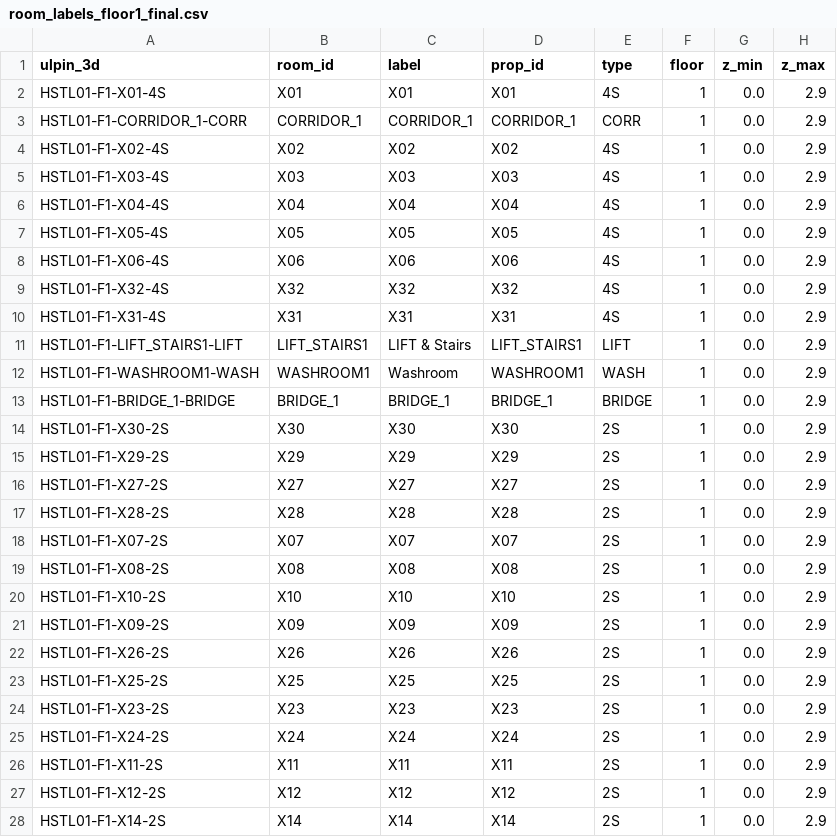
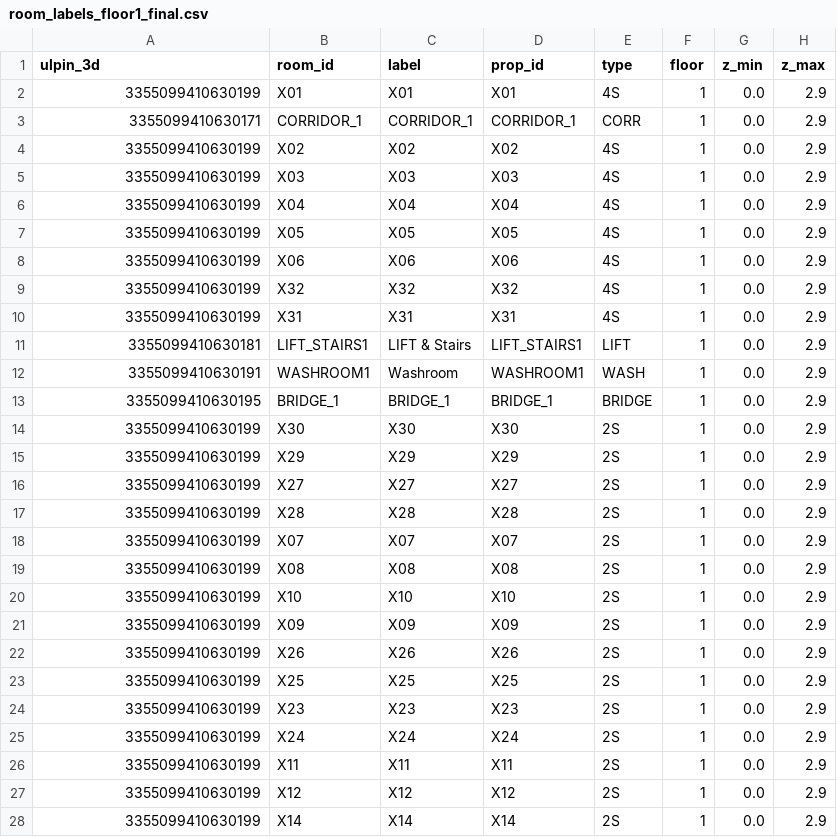
Before and after one commit to adiscripts03/3D_ULPIN_SIH, a CSV file: data/room_labels_floor1_final.csv, drawn as a sheet; only a part is shown; the diff covers the shown part only; the diff names each change by its address in the sheet, - before the commit and + after, or states it on an @@ line.

```diff
--- a/data/room_labels_floor1_final.csv
+++ b/data/room_labels_floor1_final.csv
-A2 (ulpin_3d): HSTL01-F1-X01-4S
+A2 (ulpin_3d): 3355099410630199
-A3 (ulpin_3d): HSTL01-F1-CORRIDOR_1-CORR
+A3 (ulpin_3d): 3355099410630171
-A4 (ulpin_3d): HSTL01-F1-X02-4S
+A4 (ulpin_3d): 3355099410630199
-A5 (ulpin_3d): HSTL01-F1-X03-4S
+A5 (ulpin_3d): 3355099410630199
-A6 (ulpin_3d): HSTL01-F1-X04-4S
+A6 (ulpin_3d): 3355099410630199
-A7 (ulpin_3d): HSTL01-F1-X05-4S
+A7 (ulpin_3d): 3355099410630199
-A8 (ulpin_3d): HSTL01-F1-X06-4S
+A8 (ulpin_3d): 3355099410630199
-A9 (ulpin_3d): HSTL01-F1-X32-4S
+A9 (ulpin_3d): 3355099410630199
-A10 (ulpin_3d): HSTL01-F1-X31-4S
+A10 (ulpin_3d): 3355099410630199
-A11 (ulpin_3d): HSTL01-F1-LIFT_STAIRS1-LIFT
+A11 (ulpin_3d): 3355099410630181
-A12 (ulpin_3d): HSTL01-F1-WASHROOM1-WASH
+A12 (ulpin_3d): 3355099410630191
-A13 (ulpin_3d): HSTL01-F1-BRIDGE_1-BRIDGE
+A13 (ulpin_3d): 3355099410630195
-A14 (ulpin_3d): HSTL01-F1-X30-2S
+A14 (ulpin_3d): 3355099410630199
-A15 (ulpin_3d): HSTL01-F1-X29-2S
+A15 (ulpin_3d): 3355099410630199
-A16 (ulpin_3d): HSTL01-F1-X27-2S
+A16 (ulpin_3d): 3355099410630199
-A17 (ulpin_3d): HSTL01-F1-X28-2S
+A17 (ulpin_3d): 3355099410630199
-A18 (ulpin_3d): HSTL01-F1-X07-2S
+A18 (ulpin_3d): 3355099410630199
-A19 (ulpin_3d): HSTL01-F1-X08-2S
+A19 (ulpin_3d): 3355099410630199
-A20 (ulpin_3d): HSTL01-F1-X10-2S
+A20 (ulpin_3d): 3355099410630199
-A21 (ulpin_3d): HSTL01-F1-X09-2S
+A21 (ulpin_3d): 3355099410630199
-A22 (ulpin_3d): HSTL01-F1-X26-2S
+A22 (ulpin_3d): 3355099410630199
-A23 (ulpin_3d): HSTL01-F1-X25-2S
+A23 (ulpin_3d): 3355099410630199
-A24 (ulpin_3d): HSTL01-F1-X23-2S
+A24 (ulpin_3d): 3355099410630199
-A25 (ulpin_3d): HSTL01-F1-X24-2S
+A25 (ulpin_3d): 3355099410630199
-A26 (ulpin_3d): HSTL01-F1-X11-2S
+A26 (ulpin_3d): 3355099410630199
-A27 (ulpin_3d): HSTL01-F1-X12-2S
+A27 (ulpin_3d): 3355099410630199
-A28 (ulpin_3d): HSTL01-F1-X14-2S
+A28 (ulpin_3d): 3355099410630199
```
Also changed, not shown: 43 edited cells elsewhere in this file, data/room_labels_hstl01_final.csv, 14 other files.
